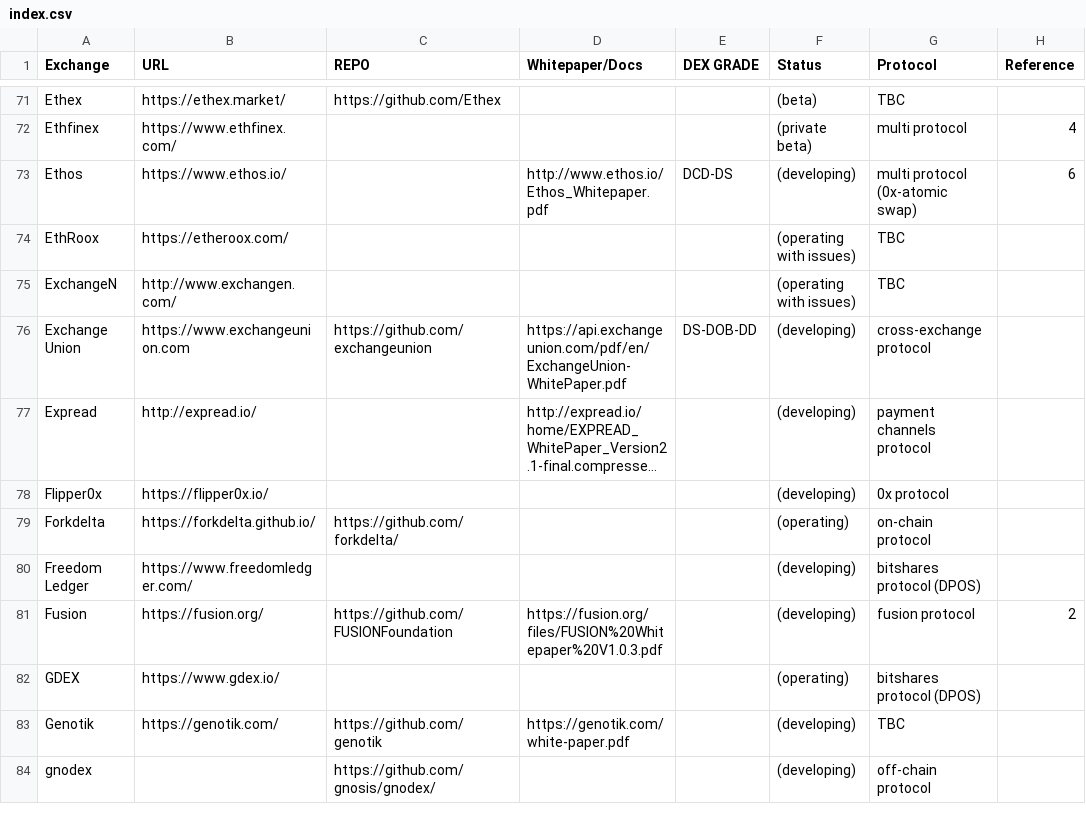
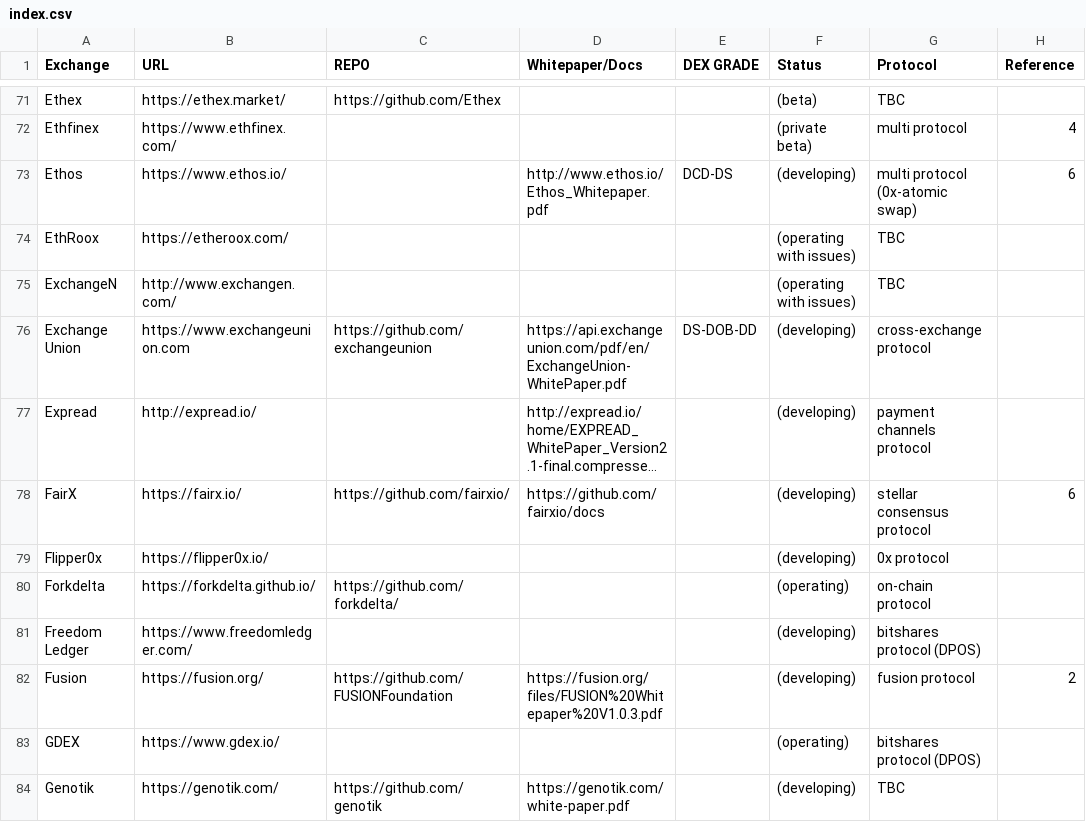
Before and after one commit to eliooses/BTCards, a CSV file: index.csv, drawn as a sheet; only a part is shown, gaps mark what is left out; the shorter side is filled out with more unchanged rows; long unchanged cells end in …; the diff names each change by its address in the sheet, - before the commit and + after, or states it on an @@ line.

Commit message:
FairX added

```diff
--- a/index.csv
+++ b/index.csv
+row 78: FairX | https://fairx.io/ | https://github.com/fairxio/ | https://github.com/fairxio/docs |  | (developing) | stellar consensus protocol | 6
```
Also changed, not shown: 1 other file.
